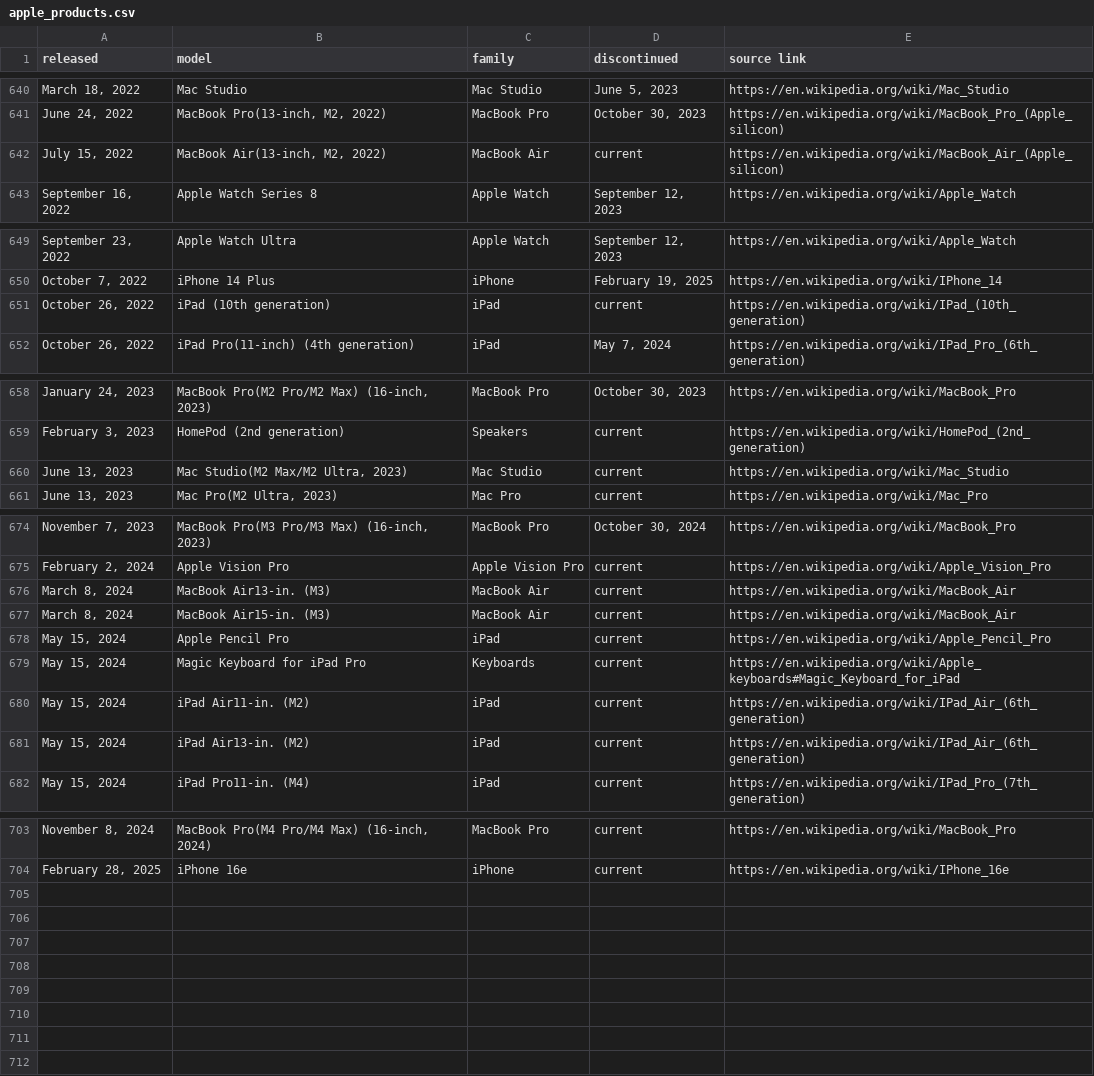
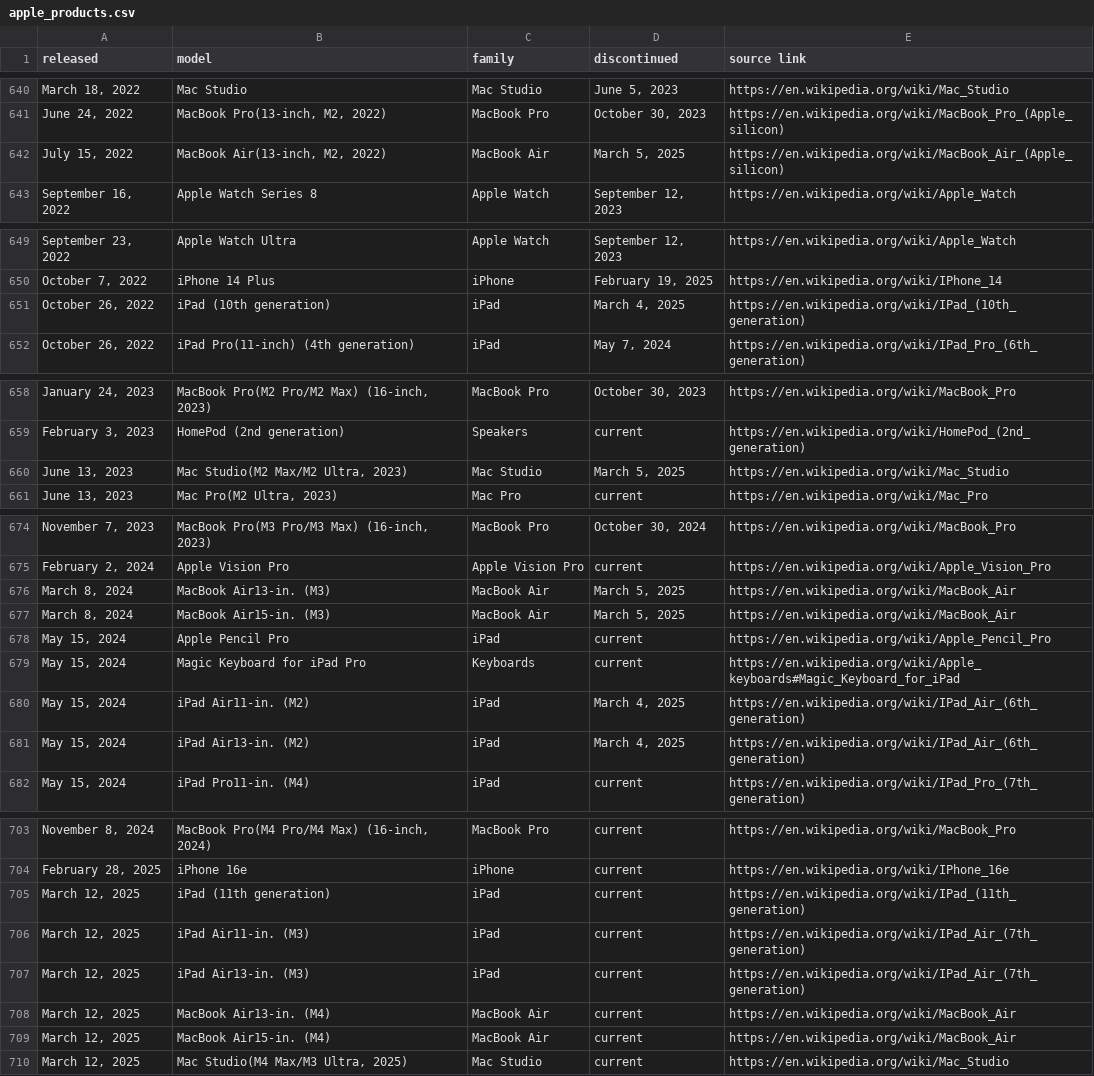
Before and after one commit to arjun921/apple-release-dates, a CSV file: data/apple_products.csv, drawn as a sheet; only a part is shown, gaps mark what is left out; the diff names each change by its address in the sheet, - before the commit and + after, or states it on an @@ line.

```diff
--- a/data/apple_products.csv
+++ b/data/apple_products.csv
-D642 (discontinued): current
+D642 (discontinued): March 5, 2025
-D651 (discontinued): current
+D651 (discontinued): March 4, 2025
-D660 (discontinued): current
+D660 (discontinued): March 5, 2025
-D676:D677 (discontinued): current
+D676:D677 (discontinued): March 5, 2025
-D680:D681 (discontinued): current
+D680:D681 (discontinued): March 4, 2025
+row 705: March 12, 2025 | iPad (11th generation) | iPad | current | https://en.wikipedia.org/wiki/IPad_(11th_generation)
+row 706: March 12, 2025 | iPad Air11-in. (M3) | iPad | current | https://en.wikipedia.org/wiki/IPad_Air_(7th_generation)
+row 707: March 12, 2025 | iPad Air13-in. (M3) | iPad | current | https://en.wikipedia.org/wiki/IPad_Air_(7th_generation)
+row 708: March 12, 2025 | MacBook Air13-in. (M4) | MacBook Air | current | https://en.wikipedia.org/wiki/MacBook_Air
+row 709: March 12, 2025 | MacBook Air15-in. (M4) | MacBook Air | current | https://en.wikipedia.org/wiki/MacBook_Air
+row 710: March 12, 2025 | Mac Studio(M4 Max/M3 Ultra, 2025) | Mac Studio | current | https://en.wikipedia.org/wiki/Mac_Studio
```
Also changed, not shown: 8 other files.
